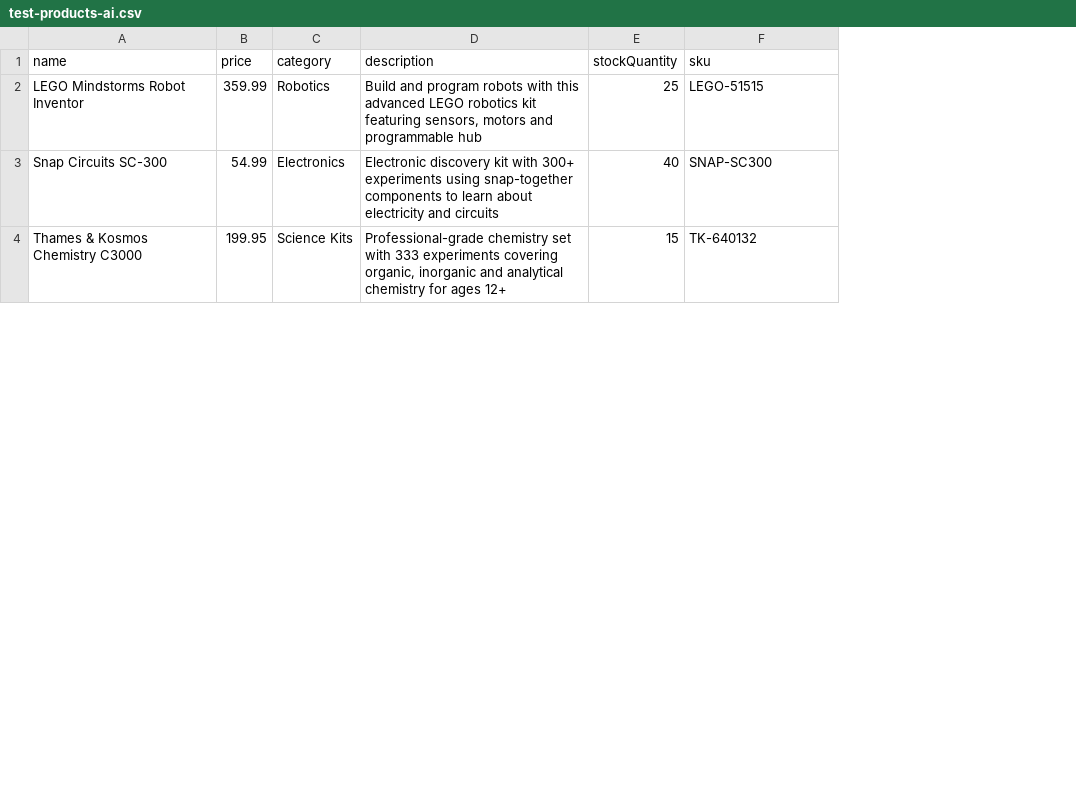
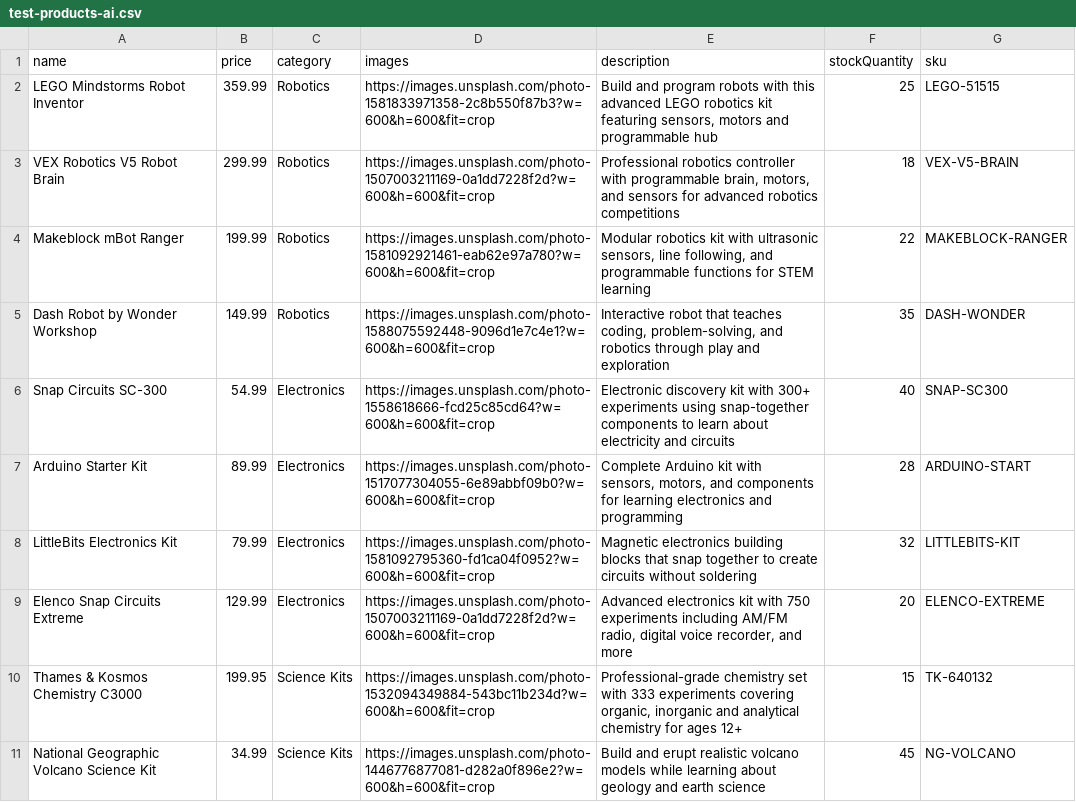
Before and after one commit to Rusu91-webdeveloper/STEM-TOYS3, a CSV file: test-products-ai.csv, drawn as a sheet; only a part is shown; addresses are those after the commit; the diff covers the shown part only; the diff names each change by its address in the sheet, - before the commit and + after, or states it on an @@ line.

```diff
--- a/test-products-ai.csv
+++ b/test-products-ai.csv
+column D (images), row 2: https://images.unsplash.com/photo-1581833971358-2c8b550f87b3?w=600&h=600&fit=crop; row 6: https://images.unsplash.com/photo-1558618666-fcd25c85cd64?w=600&h=600&fit=crop; row 10: https://images.unsplash.com/photo-1532094349884-543bc11b234d?w=600&h=600&fit=crop
+row 3: VEX Robotics V5 Robot Brain | 299.99 | Robotics | https://images.unsplash.com/photo-1507003211169-0a1dd7228f2d?w=600&h=600&fit=crop | Professional robotics controller with programmable brain, motors, and sensors for advanced robotics competitions | 18 | VEX-V5-BRAIN
+row 4: Makeblock mBot Ranger | 199.99 | Robotics | https://images.unsplash.com/photo-1581092921461-eab62e97a780?w=600&h=600&fit=crop | Modular robotics kit with ultrasonic sensors, line following, and programmable functions for STEM learning | 22 | MAKEBLOCK-RANGER
+row 5: Dash Robot by Wonder Workshop | 149.99 | Robotics | https://images.unsplash.com/photo-1588075592448-9096d1e7c4e1?w=600&h=600&fit=crop | Interactive robot that teaches coding, problem-solving, and robotics through play and exploration | 35 | DASH-WONDER
+row 7: Arduino Starter Kit | 89.99 | Electronics | https://images.unsplash.com/photo-1517077304055-6e89abbf09b0?w=600&h=600&fit=crop | Complete Arduino kit with sensors, motors, and components for learning electronics and programming | 28 | ARDUINO-START
+row 8: LittleBits Electronics Kit | 79.99 | Electronics | https://images.unsplash.com/photo-1581092795360-fd1ca04f0952?w=600&h=600&fit=crop | Magnetic electronics building blocks that snap together to create circuits without soldering | 32 | LITTLEBITS-KIT
+row 9: Elenco Snap Circuits Extreme | 129.99 | Electronics | https://images.unsplash.com/photo-1507003211169-0a1dd7228f2d?w=600&h=600&fit=crop | Advanced electronics kit with 750 experiments including AM/FM radio, digital voice recorder, and more | 20 | ELENCO-EXTREME
+row 11: National Geographic Volcano Science Kit | 34.99 | Science Kits | https://images.unsplash.com/photo-1446776877081-d282a0f896e2?w=600&h=600&fit=crop | Build and erupt realistic volcano models while learning about geology and earth science | 45 | NG-VOLCANO
```
Also changed, not shown: 8 added rows elsewhere in this file, 13 other files.
